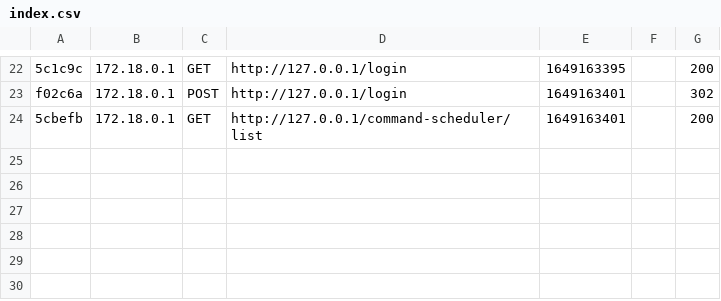
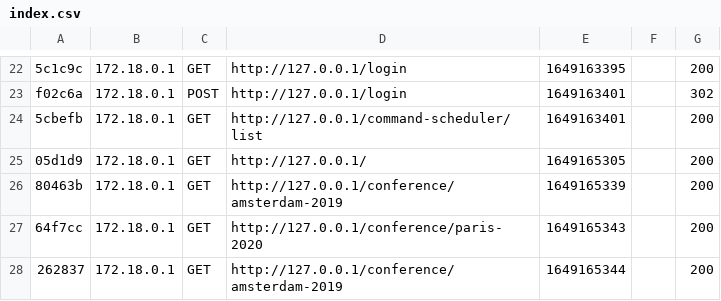
Before and after one commit to darishev/darishev, a CSV file: var/cache/dev/profiler/index.csv, drawn as a sheet; only a part is shown, gaps mark what is left out.

```diff
--- a/var/cache/dev/profiler/index.csv
+++ b/var/cache/dev/profiler/index.csv
@@ -24 +24,5 @@ f02c6a,172.18.0.1,POST,http://127.0.0.1/login,1649163401,,302
 5cbefb,172.18.0.1,GET,http://127.0.0.1/command-scheduler/list,1649163401,,200
+05d1d9,172.18.0.1,GET,http://127.0.0.1/,1649165305,,200
+80463b,172.18.0.1,GET,http://127.0.0.1/conference/amsterdam-2019,1649165339,,200
+64f7cc,172.18.0.1,GET,http://127.0.0.1/conference/paris-2020,1649165343,,200
+262837,172.18.0.1,GET,http://127.0.0.1/conference/amsterdam-2019,1649165344,,200
```
Also changed, not shown: 13 other files.
